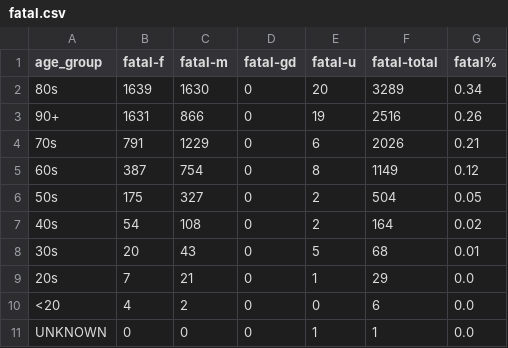
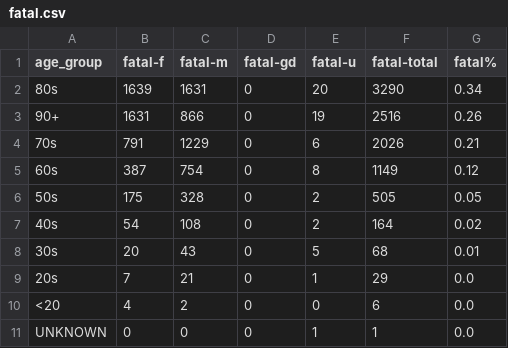
Before and after one commit to tamccullough/covon, a CSV file: datasets/2021/fatal.csv, drawn as a sheet.

```diff
--- a/datasets/2021/fatal.csv
+++ b/datasets/2021/fatal.csv
@@ -1,3 +1,3 @@
 age_group,fatal-f,fatal-m,fatal-gd,fatal-u,fatal-total,fatal%
-80s,1639,1630,0,20,3289,0.34
+80s,1639,1631,0,20,3290,0.34
 90+,1631,866,0,19,2516,0.26
@@ -5,3 +5,3 @@ age_group,fatal-f,fatal-m,fatal-gd,fatal-u,fatal-total,fatal%
 60s,387,754,0,8,1149,0.12
-50s,175,327,0,2,504,0.05
+50s,175,328,0,2,505,0.05
 40s,54,108,0,2,164,0.02
```
Also changed, not shown: datasets/2021/age_groups_recent.csv, datasets/2021/all_cases.csv, 7 other files.
